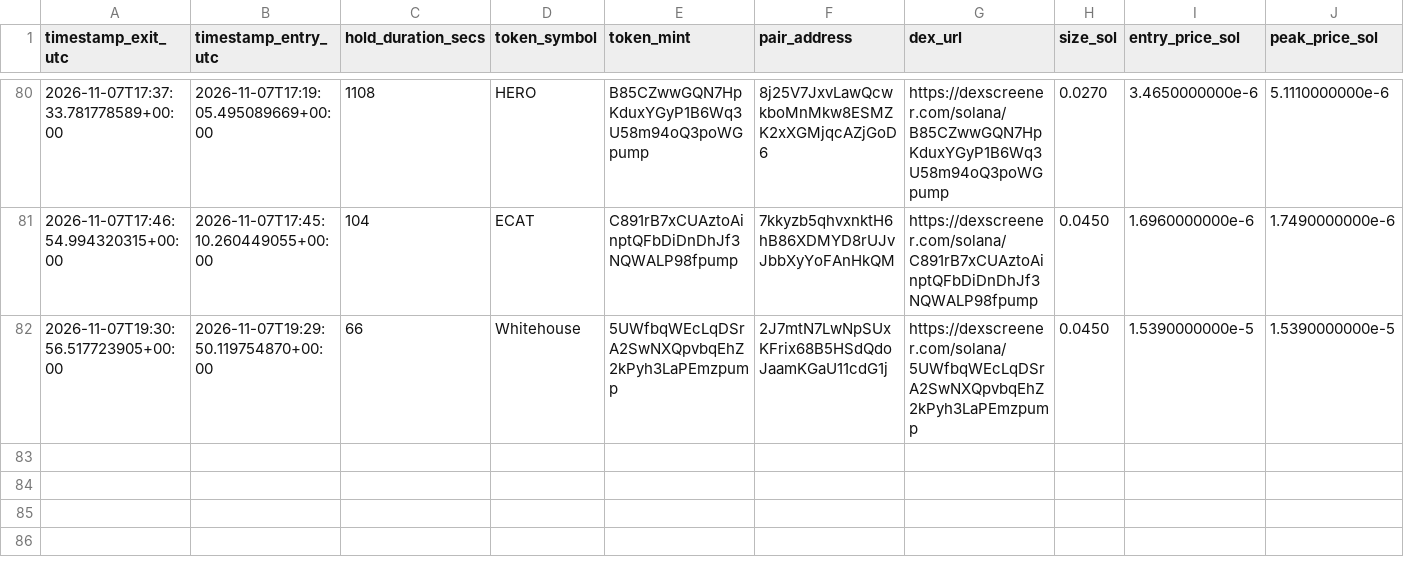
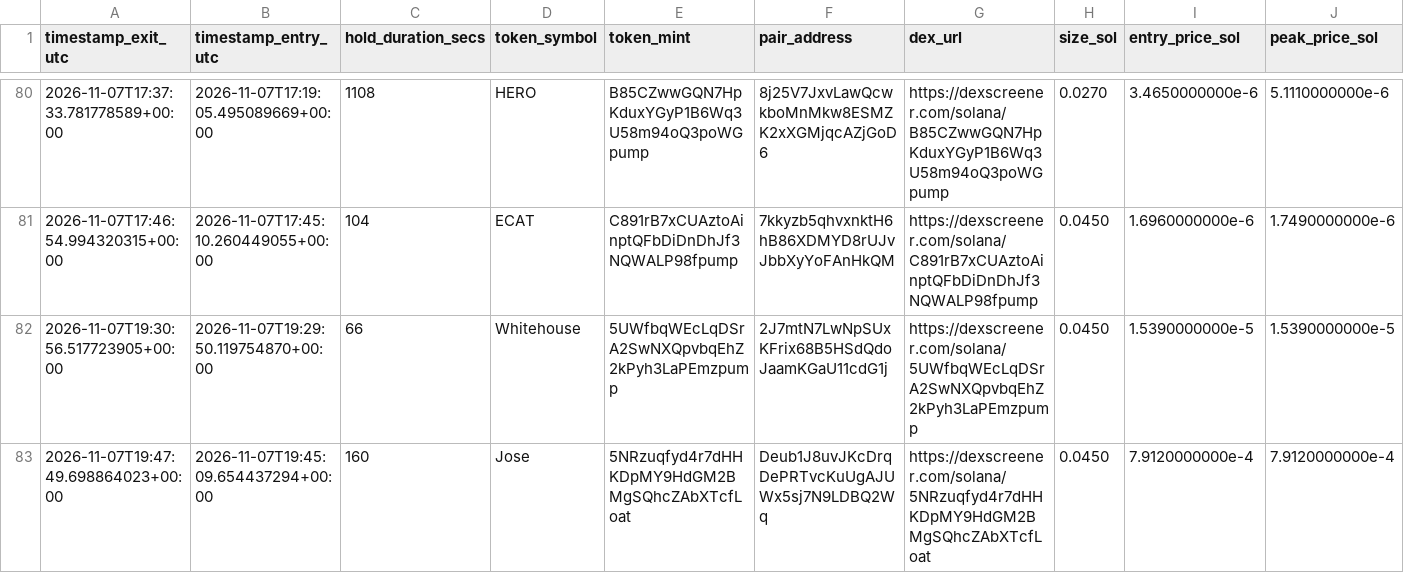
Before and after one commit to GiuseppeBattaglia64/dmne-meme-alpha, a CSV file: logs/trades_forensic.csv, drawn as a sheet; only a part is shown, gaps mark what is left out; rows hold the shown columns only; the diff names each change by its address in the sheet, - before the commit and + after, or states it on an @@ line.

Commit message:
feat(quant): implement Module 3 Solana Congestion & Network Regime Gate and sandbox backtest

```diff
--- a/logs/trades_forensic.csv
+++ b/logs/trades_forensic.csv
+row 83: 2026-11-07T19:47:49.698864023+00:00 | 2026-11-07T19:45:09.654437294+00:00 | 160 | Jose | 5NRzuqfyd4r7dHHKDpMY9HdGM2BMgSQhcZAbXTcfLoat | Deub1J8uvJKcDrqDePRTvcKuUgAJUWx5sj7N9LDBQ2Wq | https://dexscreener.com/solana/5NRzuqfyd4r7dHHKDpMY9HdGM2BMgSQhcZAbXTcfLoat | 0.0450 | 7.9120000000e-4 | 7.9120000000e-4
```
Also changed, not shown: 4 other files.
